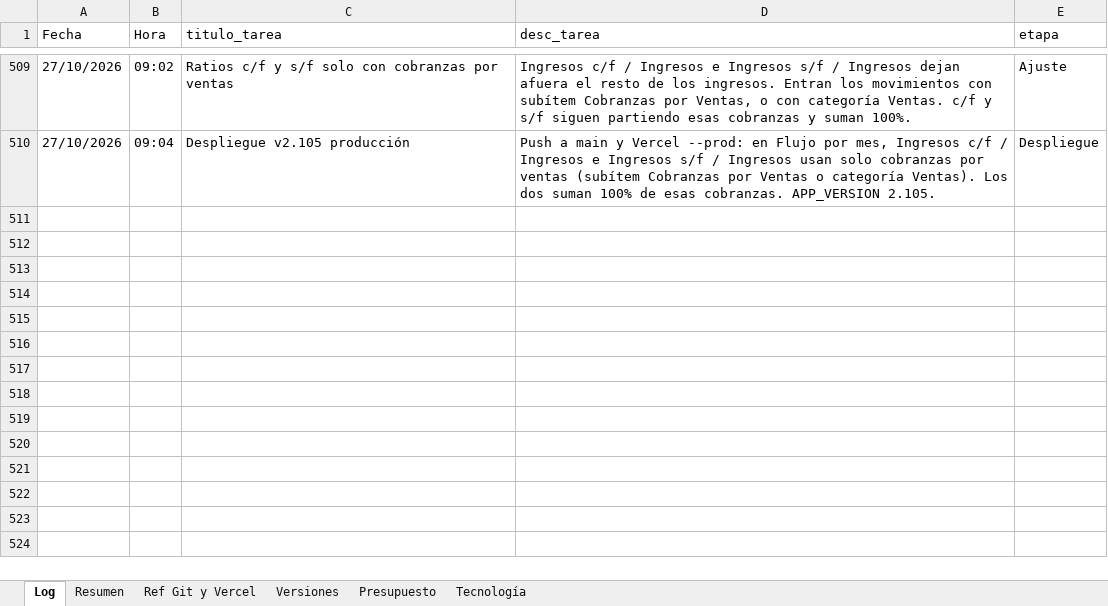
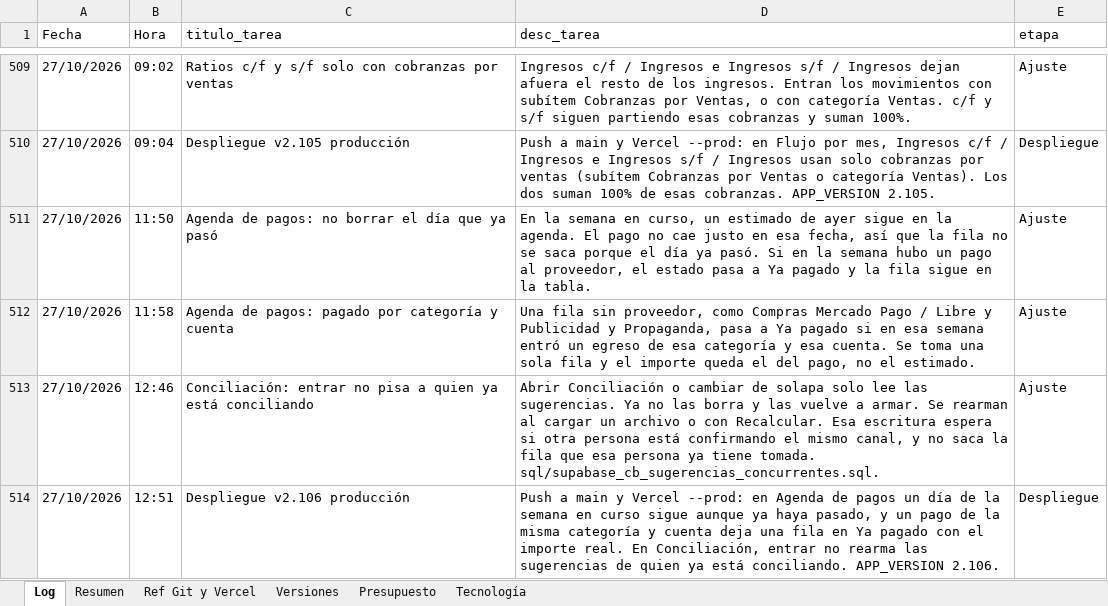
Before and after one commit to lucasbustosmartin-coder/fornitalia, an Excel workbook: Bitacora_tareas.xlsx, sheet Log, drawn as a sheet; only a part is shown, gaps mark what is left out; values as stored, in another font and other column widths than the file's, no borders; the diff names each change by its address in the sheet, - before the commit and + after, or states it on an @@ line.

```diff
--- a/Bitacora_tareas.xlsx (sheet Log)
+++ b/Bitacora_tareas.xlsx (sheet Log)
+row 511: 27/10/2026 | 11:50 | Agenda de pagos: no borrar el día que ya pasó | En la semana en curso, un estimado de ayer sigue en la agenda. El pago no cae justo en esa fecha, así que la fila no se saca porque el día ya pasó. Si en la semana hubo un pago al proveedor, el estado pasa a Ya pagado y la fila sigue en la tabla. | Ajuste
+row 512: 27/10/2026 | 11:58 | Agenda de pagos: pagado por categoría y cuenta | Una fila sin proveedor, como Compras Mercado Pago / Libre y Publicidad y Propaganda, pasa a Ya pagado si en esa semana entró un egreso de esa categoría y esa cuenta. Se toma una sola fila y el importe queda el del pago, no el estimado. | Ajuste
+row 513: 27/10/2026 | 12:46 | Conciliación: entrar no pisa a quien ya está conciliando | Abrir Conciliación o cambiar de solapa solo lee las sugerencias. Ya no las borra y las vuelve a armar. Se rearman al cargar un archivo o con Recalcular. Esa escritura espera si otra persona está confirmando el mismo canal, y no saca la fila que esa persona ya tiene tomada. sql/supabase_cb_sugerencias_concurrentes.sql. | Ajuste
+row 514: 27/10/2026 | 12:51 | Despliegue v2.106 producción | Push a main y Vercel --prod: en Agenda de pagos un día de la semana en curso sigue aunque ya haya pasado, y un pago de la misma categoría y cuenta deja una fila en Ya pagado con el importe real. En Conciliación, entrar no rearma las sugerencias de quien ya está conciliando. APP_VERSION 2.106. | Despliegue
```
Also changed, not shown: sheet Versiones, sheet Presupuesto, sheet Resumen, 8 other files.
